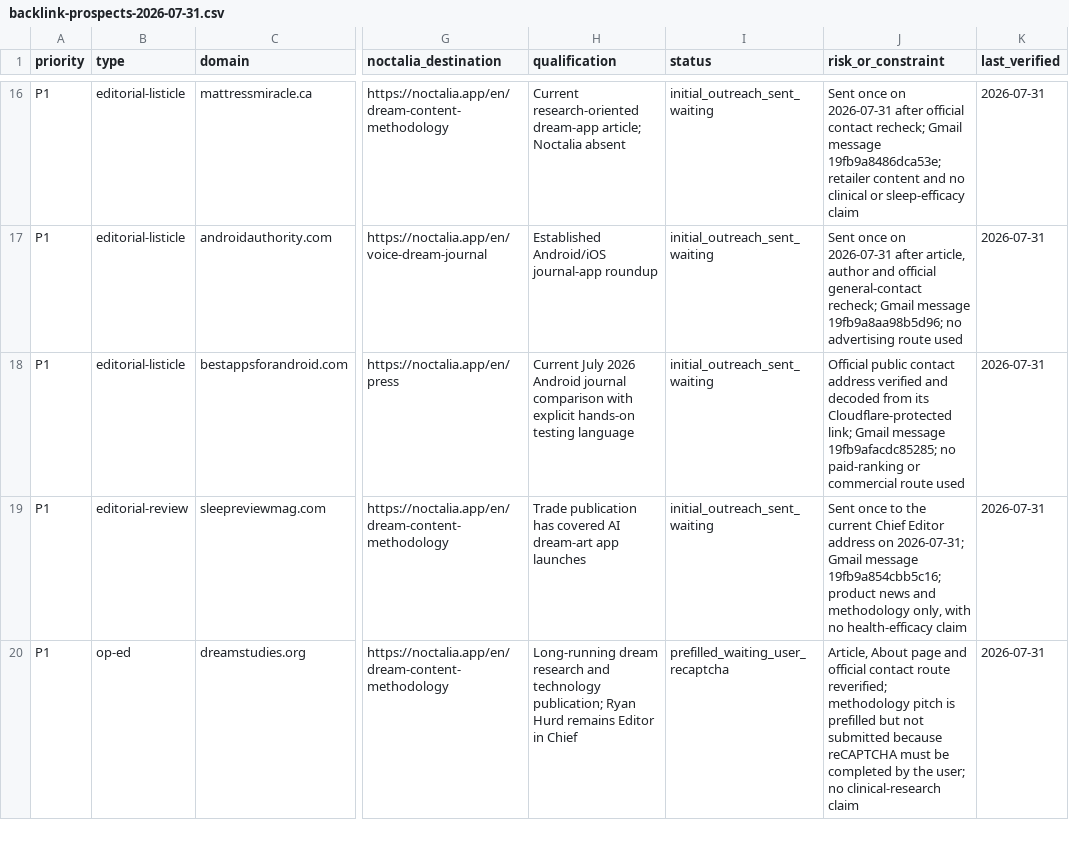
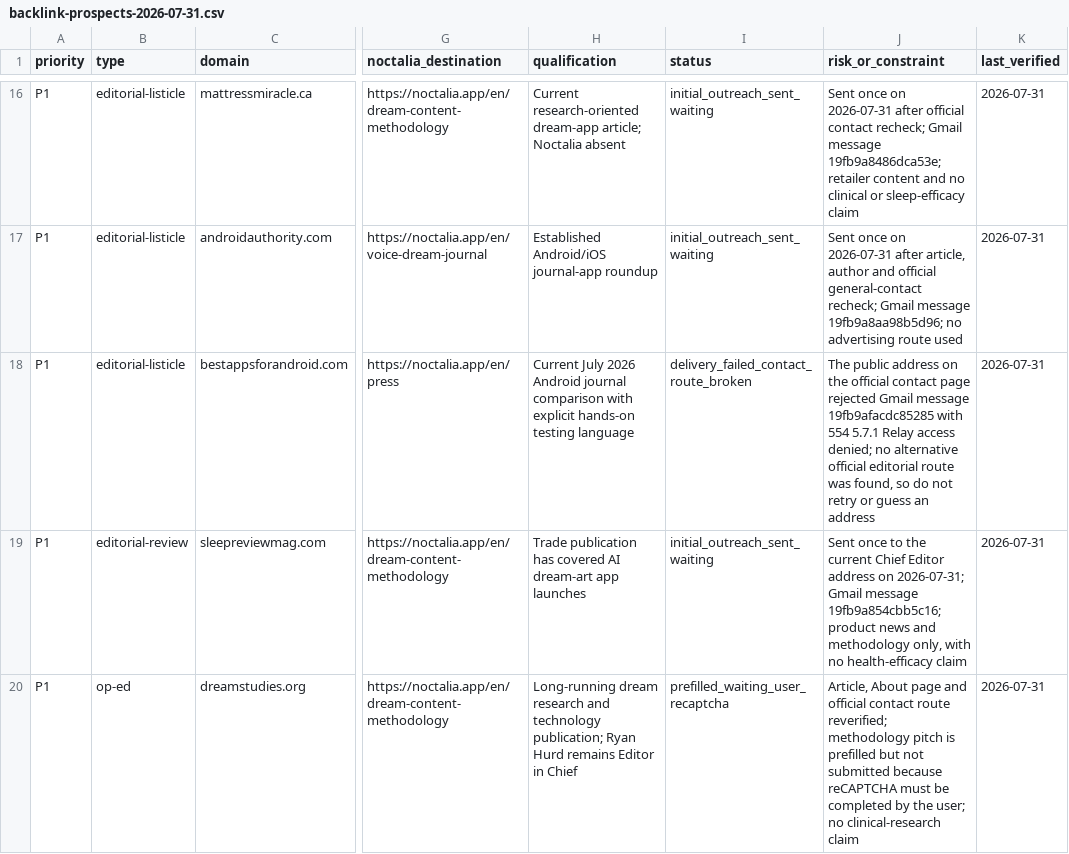
Before and after one commit to thannous/dreamer, a CSV file: marketing/seo/backlink-prospects-2026-07-31.csv, drawn as a sheet; only a part is shown, gaps mark what is left out; the diff names each change by its address in the sheet, - before the commit and + after, or states it on an @@ line.

```diff
--- a/marketing/seo/backlink-prospects-2026-07-31.csv
+++ b/marketing/seo/backlink-prospects-2026-07-31.csv
-I18 (status): initial_outreach_sent_waiting
+I18 (status): delivery_failed_contact_route_broken
-J18 (risk_or_constraint): Official public contact address verified and decoded from its Cloudflare-protected link; Gmail message 19fb9afacdc85285; no paid-ranking or commercial route used
+J18 (risk_or_constraint): The public address on the official contact page rejected Gmail message 19fb9afacdc85285 with 554 5.7.1 Relay access denied; no alternative official editorial route was found, so do not retry or guess an address
```
Also changed, not shown: marketing/seo/backlink-outreach-log-2026-07-31.csv, 2 other files.
